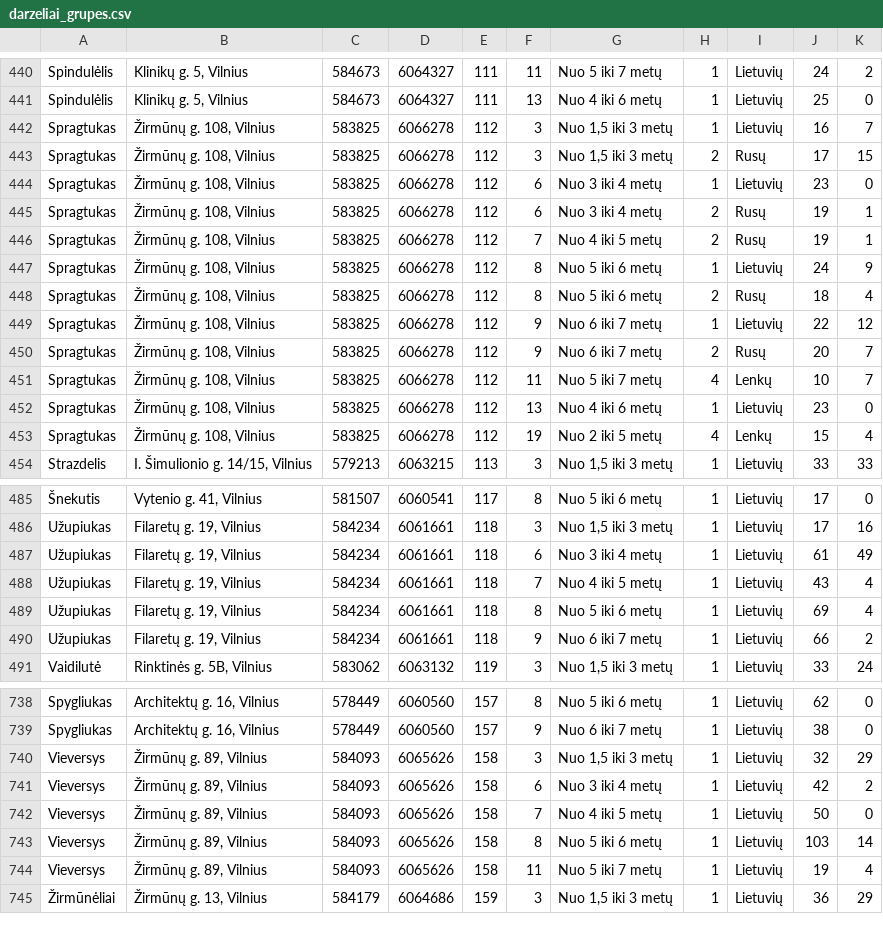
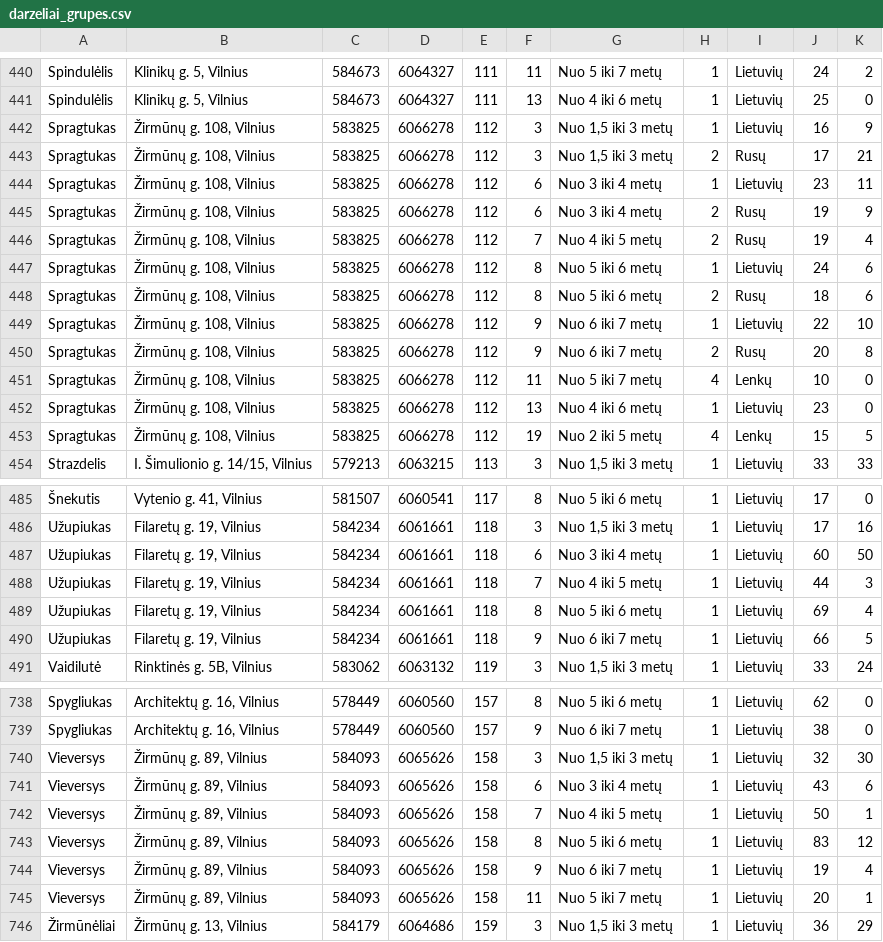
Before and after one commit to vilnius/darzeliai, a CSV file: data/darzeliai_grupes.csv, drawn as a sheet; only a part is shown, gaps mark what is left out; the diff covers the shown part only; the diff names each change by its address in the sheet, - before the commit and + after, or states it on an @@ line.

Commit message:
automatic daily update

```diff
--- a/data/darzeliai_grupes.csv
+++ b/data/darzeliai_grupes.csv
-K442: 7
+K442: 9
-K443: 15
+K443: 21
-K444: 0
+K444: 11
-K445: 1
+K445: 9
-K446: 1
+K446: 4
-K447: 9
+K447: 6
-K448: 4
+K448: 6
-K449: 12
+K449: 10
-K450: 7
+K450: 8
-K451: 7
+K451: 0
-K453: 4
+K453: 5
-J487: 61
+J487: 60
-K487: 49
+K487: 50
-J488: 43
+J488: 44
-K488: 4
+K488: 3
-K490: 2
+K490: 5
-K740: 29
+K740: 30
-J741: 42
+J741: 43
-K741: 2
+K741: 6
-K742: 0
+K742: 1
-J743: 103
+J743: 83
-K743: 14
+K743: 12
-F744: 11
+F744: 9
-G744: Nuo 5 iki 7 metų
+G744: Nuo 6 iki 7 metų
+row 745: Vieversys | Žirmūnų g. 89, Vilnius | 584093 | 6065626 | 158 | 11 | Nuo 5 iki 7 metų | 1 | Lietuvių | 20 | 1
```
Also changed, not shown: 32 edited cells elsewhere in this file.
